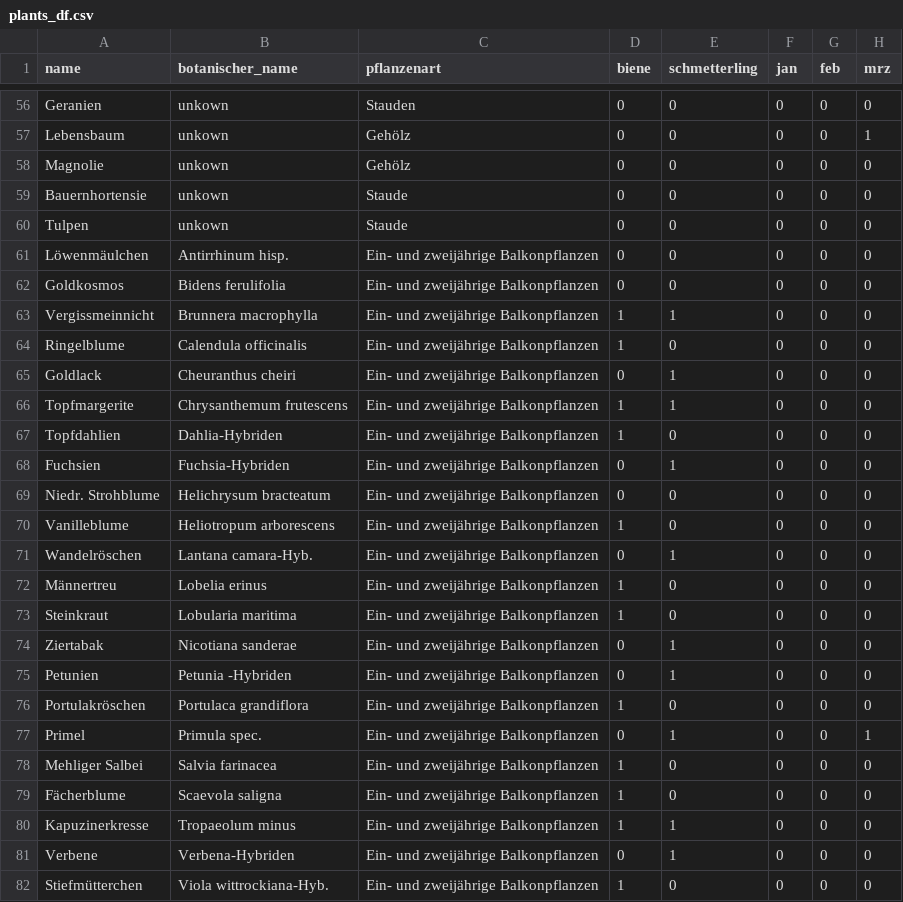
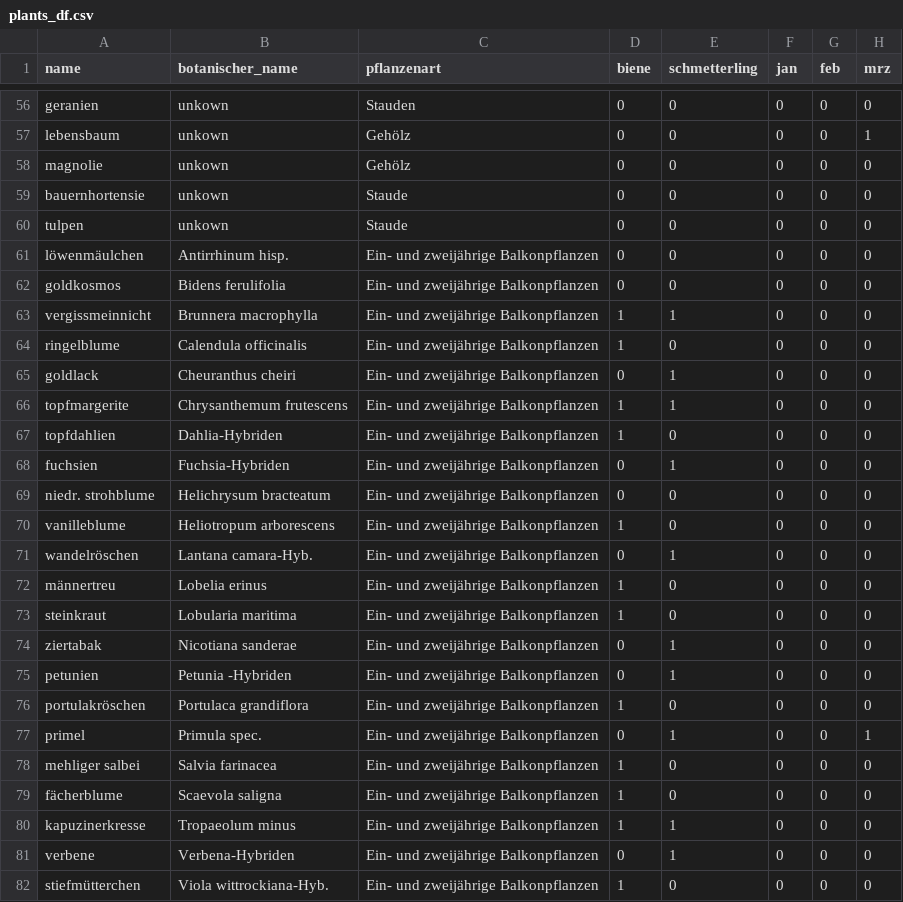
Before and after one commit to retoburch/BioDivBalkonia, a CSV file: Import/plants_df.csv, drawn as a sheet; only a part is shown, gaps mark what is left out; the diff covers the shown part only; the diff names each change by its address in the sheet, - before the commit and + after, or states it on an @@ line.

```diff
--- a/Import/plants_df.csv
+++ b/Import/plants_df.csv
-A56 (name): Geranien
+A56 (name): geranien
-A57 (name): Lebensbaum
+A57 (name): lebensbaum
-A58 (name): Magnolie
+A58 (name): magnolie
-A59 (name): Bauernhortensie
+A59 (name): bauernhortensie
-A60 (name): Tulpen
+A60 (name): tulpen
-A61 (name): Löwenmäulchen
+A61 (name): löwenmäulchen
-A62 (name): Goldkosmos
+A62 (name): goldkosmos
-A63 (name): Vergissmeinnicht
+A63 (name): vergissmeinnicht
-A64 (name): Ringelblume
+A64 (name): ringelblume
-A65 (name): Goldlack
+A65 (name): goldlack
-A66 (name): Topfmargerite
+A66 (name): topfmargerite
-A67 (name): Topfdahlien
+A67 (name): topfdahlien
-A68 (name): Fuchsien
+A68 (name): fuchsien
-A69 (name): Niedr. Strohblume
+A69 (name): niedr. strohblume
-A70 (name): Vanilleblume
+A70 (name): vanilleblume
-A71 (name): Wandelröschen
+A71 (name): wandelröschen
-A72 (name): Männertreu
+A72 (name): männertreu
-A73 (name): Steinkraut
+A73 (name): steinkraut
-A74 (name): Ziertabak
+A74 (name): ziertabak
-A75 (name): Petunien
+A75 (name): petunien
-A76 (name): Portulakröschen
+A76 (name): portulakröschen
-A77 (name): Primel
+A77 (name): primel
-A78 (name): Mehliger Salbei
+A78 (name): mehliger salbei
-A79 (name): Fächerblume
+A79 (name): fächerblume
-A80 (name): Kapuzinerkresse
+A80 (name): kapuzinerkresse
-A81 (name): Verbene
+A81 (name): verbene
-A82 (name): Stiefmütterchen
+A82 (name): stiefmütterchen
```
Also changed, not shown: 83 edited cells elsewhere in this file, 1 other file.
